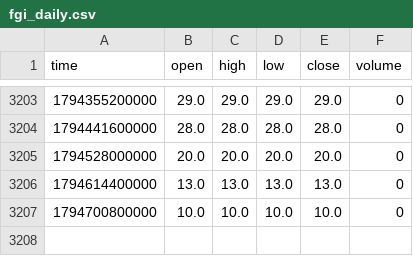
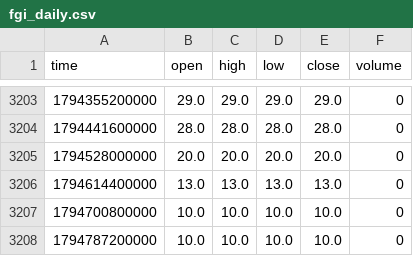
Before and after one commit to boluxu/altme_fgi_seed, a CSV file: data/fgi_daily.csv, drawn as a sheet; only a part is shown, gaps mark what is left out; the diff names each change by its address in the sheet, - before the commit and + after, or states it on an @@ line.

```diff
--- a/data/fgi_daily.csv
+++ b/data/fgi_daily.csv
+row 3208: 1794787200000 | 10.0 | 10.0 | 10.0 | 10.0 | 0
```
